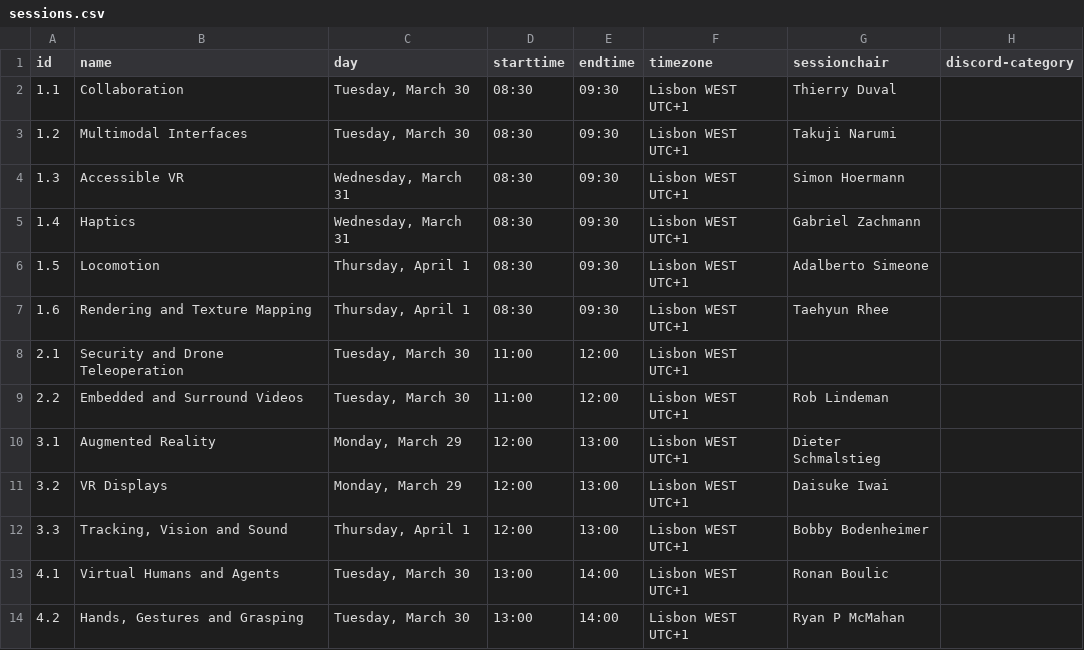
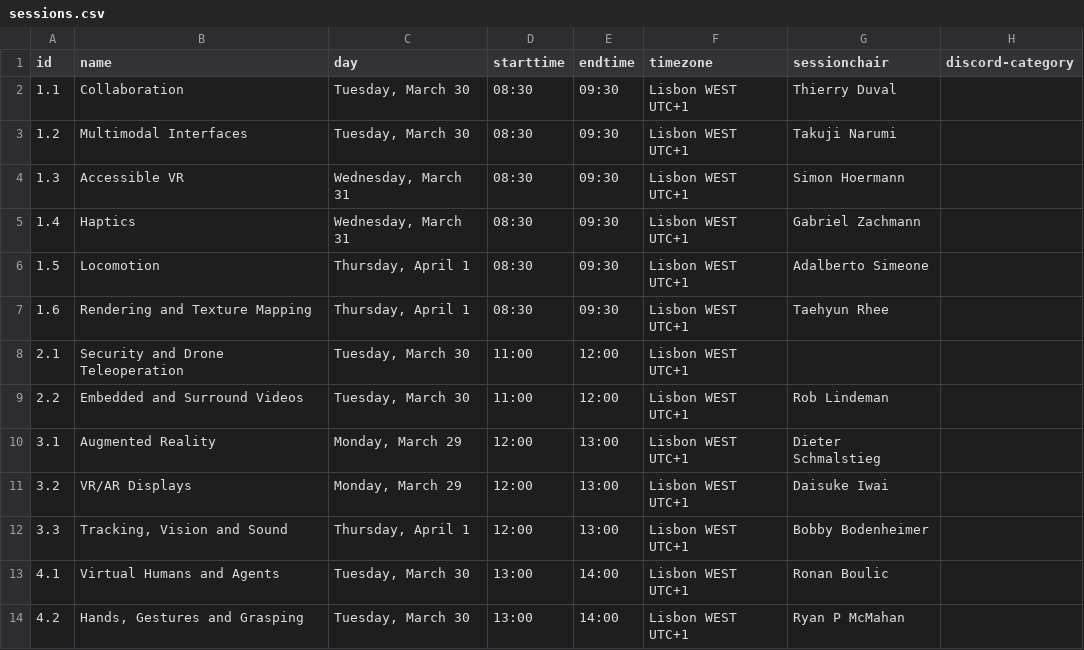
Before and after one commit to ieeevr/2021, a CSV file: _data/sessions.csv, drawn as a sheet; only a part is shown.

```diff
--- a/_data/sessions.csv
+++ b/_data/sessions.csv
@@ -10,3 +10,3 @@ id,name,day,starttime,endtime,timezone,sessionchair,discord-category
 3.1,Augmented Reality,"Monday, March 29",12:00,13:00,Lisbon WEST UTC+1,Dieter Schmalstieg,
-3.2,VR Displays,"Monday, March 29",12:00,13:00,Lisbon WEST UTC+1,Daisuke Iwai,
+3.2,VR/AR Displays,"Monday, March 29",12:00,13:00,Lisbon WEST UTC+1,Daisuke Iwai,
 3.3,"Tracking, Vision and Sound","Thursday, April 1",12:00,13:00,Lisbon WEST UTC+1,Bobby Bodenheimer,
```
Also changed, not shown: 2 other files.
